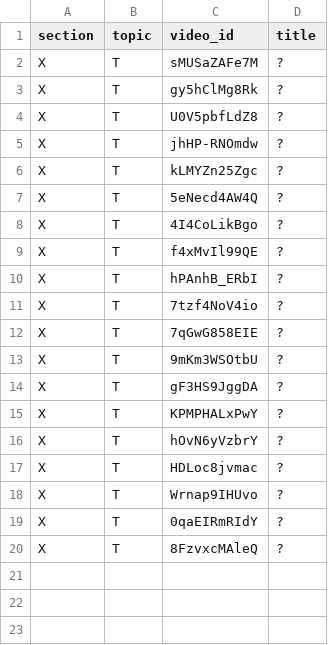
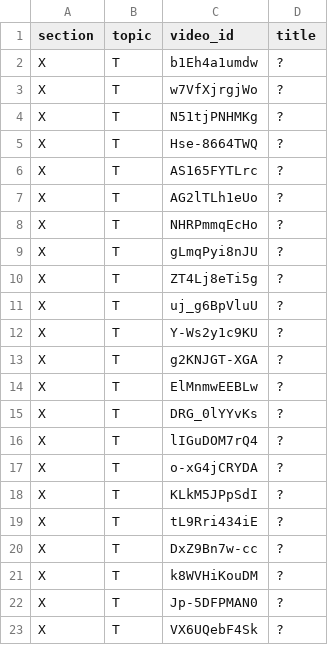
Before and after one commit to botanikjon-droid/dual-sub-replay, a TSV file: tools/catalog/candidates.tsv, drawn as a sheet.

```diff
--- a/tools/catalog/candidates.tsv
+++ b/tools/catalog/candidates.tsv
@@ -1,20 +1,23 @@
 section	topic	video_id	title
-X	T	sMUSaZAFe7M	?
-X	T	gy5hClMg8Rk	?
-X	T	U0V5pbfLdZ8	?
-X	T	jhHP-RNOmdw	?
-X	T	kLMYZn25Zgc	?
-X	T	5eNecd4AW4Q	?
-X	T	4I4CoLikBgo	?
-X	T	f4xMvIl99QE	?
-X	T	hPAnhB_ERbI	?
-X	T	7tzf4NoV4io	?
-X	T	7qGwG858EIE	?
-X	T	9mKm3WSOtbU	?
-X	T	gF3HS9JggDA	?
-X	T	KPMPHALxPwY	?
-X	T	hOvN6yVzbrY	?
-X	T	HDLoc8jvmac	?
-X	T	Wrnap9IHUvo	?
-X	T	0qaEIRmRIdY	?
-X	T	8FzvxcMAleQ	?
+X	T	b1Eh4a1umdw	?
+X	T	w7VfXjrgjWo	?
+X	T	N51tjPNHMKg	?
+X	T	Hse-8664TWQ	?
+X	T	AS165FYTLrc	?
+X	T	AG2lTLh1eUo	?
+X	T	NHRPmmqEcHo	?
+X	T	gLmqPyi8nJU	?
+X	T	ZT4Lj8eTi5g	?
+X	T	uj_g6BpVluU	?
+X	T	Y-Ws2y1c9KU	?
+X	T	g2KNJGT-XGA	?
+X	T	ElMnmwEEBLw	?
+X	T	DRG_0lYYvKs	?
+X	T	lIGuDOM7rQ4	?
+X	T	o-xG4jCRYDA	?
+X	T	KLkM5JPpSdI	?
+X	T	tL9Rri434iE	?
+X	T	DxZ9Bn7w-cc	?
+X	T	k8WVHiKouDM	?
+X	T	Jp-5DFPMAN0	?
+X	T	VX6UQebF4Sk	?
```
